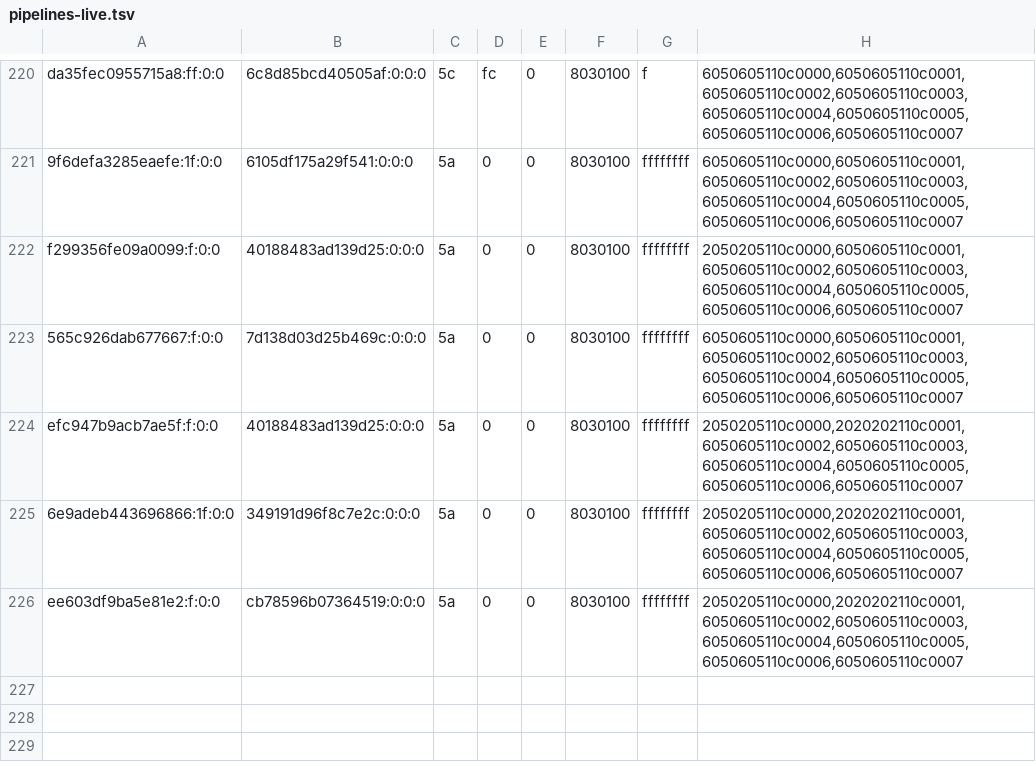
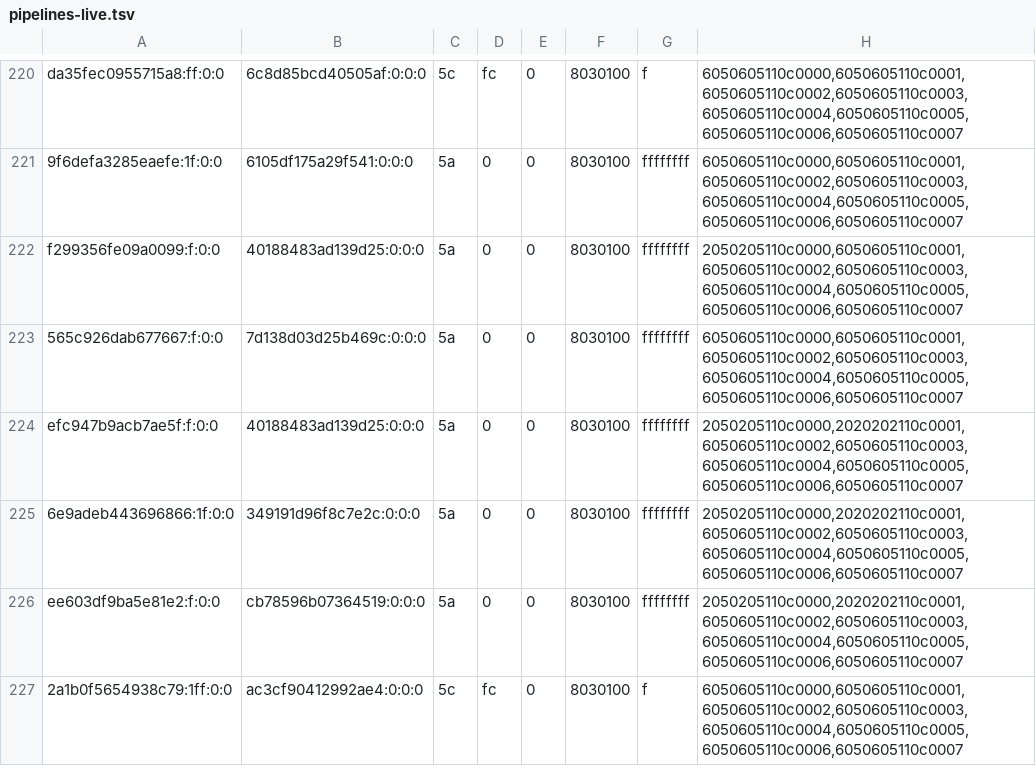
Before and after one commit to justr4mzi/mush8, a TSV file: smoke/39754365055/pipelines-live.tsv, drawn as a sheet; only a part is shown, gaps mark what is left out; the diff names each change by its address in the sheet, - before the commit and + after, or states it on an @@ line.

Commit message:
smoke logs 39754365055

```diff
--- a/smoke/39754365055/pipelines-live.tsv
+++ b/smoke/39754365055/pipelines-live.tsv
+row 227: 2a1b0f5654938c79:1ff:0:0 | ac3cf90412992ae4:0:0:0 | 5c | fc | 0 | 8030100 | f | 6050605110c0000,6050605110c0001,6050605110c0002,6050605110c0003,6050605110c0004,6050605110c0005,6050605110c0006,6050605110c0007
```
Also changed, not shown: 2 other files.
